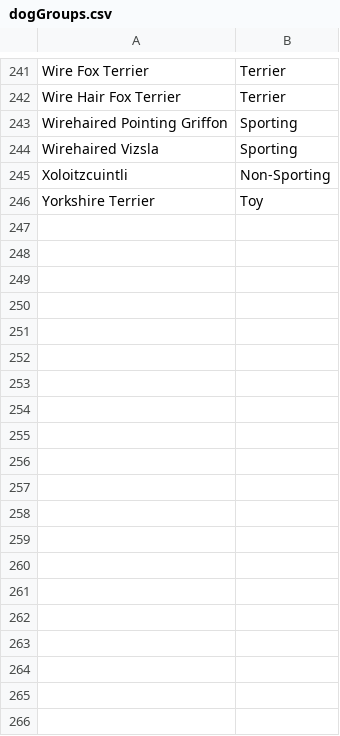
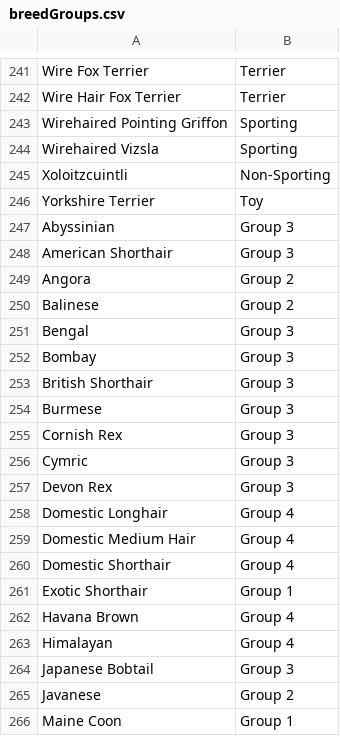
Before and after one commit to FelipePinheiroDev/trabalho-data-mining, a CSV file: EtlShelterAnimal/Data/breedGroups.csv (was EtlShelterAnimal/Data/dogGroups.csv), drawn as a sheet; only a part is shown, gaps mark what is left out; the diff covers the shown part only.

Commit message:
Mudei doggroup pra breedgroup e adicionei os grupos de gatos

```diff
--- a/EtlShelterAnimal/Data/dogGroups.csv
+++ b/EtlShelterAnimal/Data/breedGroups.csv
@@ -246 +246,21 @@ Xoloitzcuintli;Non-Sporting
 Yorkshire Terrier;Toy
+Abyssinian;Group 3
+American Shorthair;Group 3
+Angora;Group 2
+Balinese;Group 2
+Bengal;Group 3
+Bombay;Group 3
+British Shorthair;Group 3
+Burmese;Group 3
+Cornish Rex;Group 3
+Cymric;Group 3
+Devon Rex;Group 3
+Domestic Longhair;Group 4
+Domestic Medium Hair;Group 4
+Domestic Shorthair;Group 4
+Exotic Shorthair;Group 1
+Havana Brown;Group 4
+Himalayan;Group 4
+Japanese Bobtail;Group 3
+Javanese;Group 2
+Maine Coon;Group 1
```
Also changed, not shown: 12 added rows elsewhere in this file, 3 other files.
